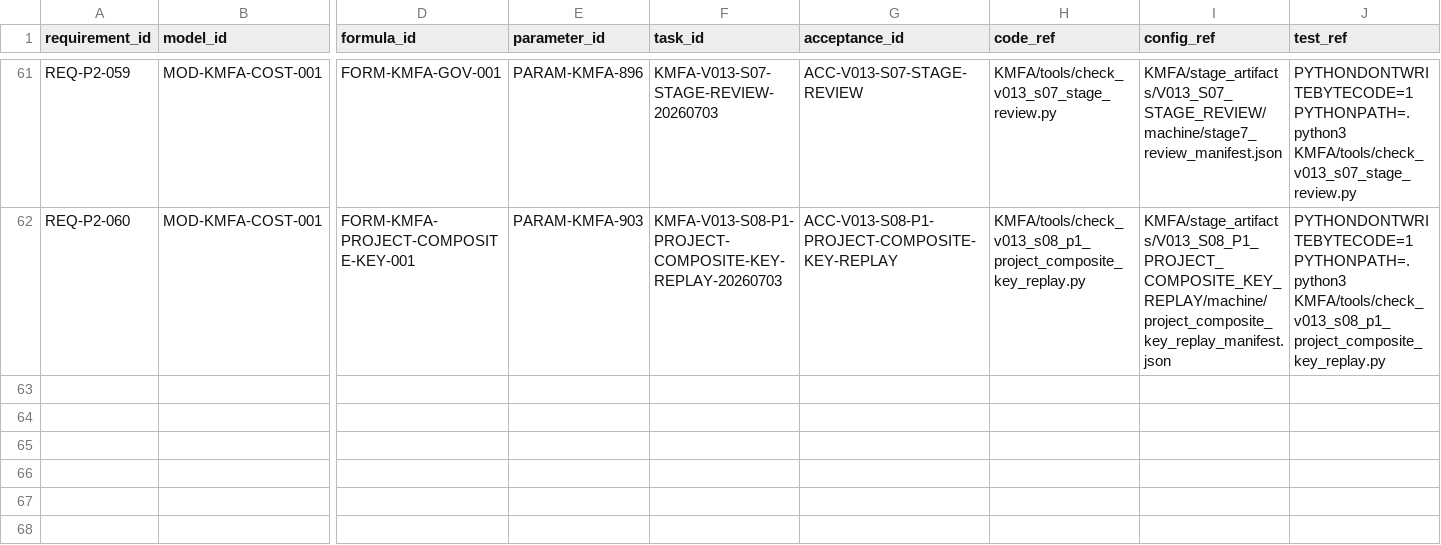
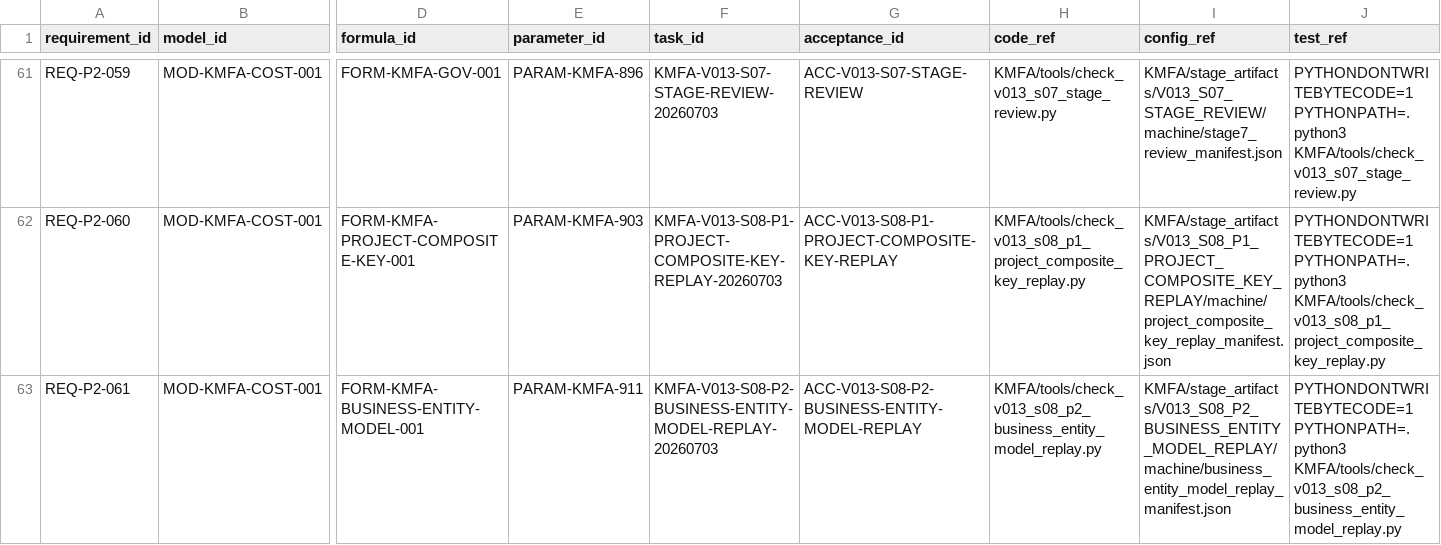
Before and after one commit to LinzeColin/KMOS, a CSV file: KMFA/docs/governance/TRACEABILITY_MATRIX.csv, drawn as a sheet; only a part is shown, gaps mark what is left out; rows hold the shown columns only; the diff names each change by its address in the sheet, - before the commit and + after, or states it on an @@ line.

Commit message:
KMFA v0.1.3 S08-P2 business entity model replay

```diff
--- a/KMFA/docs/governance/TRACEABILITY_MATRIX.csv
+++ b/KMFA/docs/governance/TRACEABILITY_MATRIX.csv
+row 63: REQ-P2-061 | MOD-KMFA-COST-001 | FORM-KMFA-BUSINESS-ENTITY-MODEL-001 | PARAM-KMFA-911 | KMFA-V013-S08-P2-BUSINESS-ENTITY-MODEL-REPLAY-20260703 | ACC-V013-S08-P2-BUSINESS-ENTITY-MODEL-REPLAY | KMFA/tools/check_v013_s08_p2_business_entity_model_replay.py | KMFA/stage_artifacts/V013_S08_P2_BUSINESS_ENTITY_MODEL_REPLAY/machine/business_entity_model_replay_manifest.json | PYTHONDONTWRITEBYTECODE=1 PYTHONPATH=. python3 KMFA/tools/check_v013_s08_p2_business_entity_model_replay.py
```
Also changed, not shown: 22 other files.
